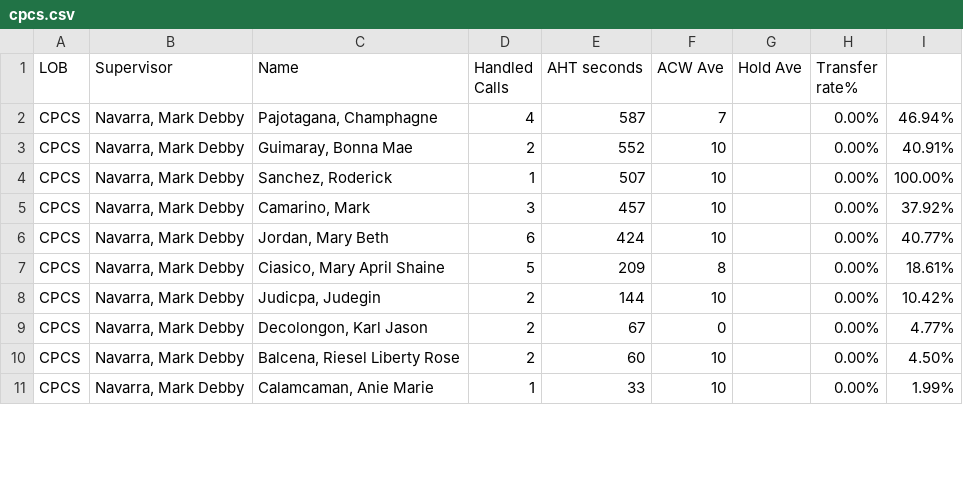
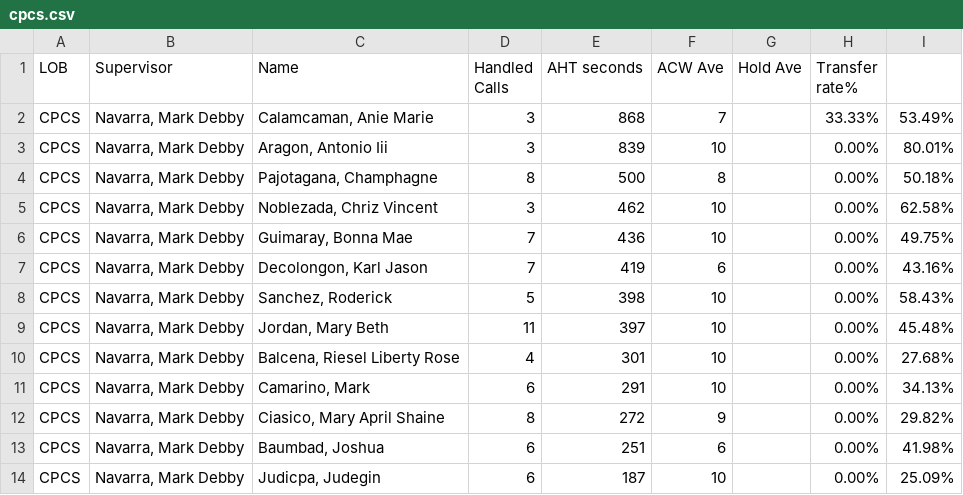
Before and after one commit to mosaicphl/CPCSAHTinterval, a CSV file: cpcs.csv, drawn as a sheet; only a part is shown; the diff covers the shown part only.

```diff
--- a/cpcs.csv
+++ b/cpcs.csv
@@ -1,11 +1,14 @@
 LOB,Supervisor,Name ,Handled Calls ,AHT seconds,ACW Ave,Hold Ave,Transfer rate%,
-CPCS,"Navarra, Mark Debby","Pajotagana, Champhagne",4,587,7,,0.00%,46.94%
-CPCS,"Navarra, Mark Debby","Guimaray, Bonna Mae",2,552,10,,0.00%,40.91%
-CPCS,"Navarra, Mark Debby","Sanchez, Roderick",1,507,10,,0.00%,100.00%
-CPCS,"Navarra, Mark Debby","Camarino, Mark",3,457,10,,0.00%,37.92%
-CPCS,"Navarra, Mark Debby","Jordan, Mary Beth",6,424,10,,0.00%,40.77%
-CPCS,"Navarra, Mark Debby","Ciasico, Mary April Shaine",5,209,8,,0.00%,18.61%
-CPCS,"Navarra, Mark Debby","Judicpa, Judegin",2,144,10,,0.00%,10.42%
-CPCS,"Navarra, Mark Debby","Decolongon, Karl Jason",2,67,0,,0.00%,4.77%
-CPCS,"Navarra, Mark Debby","Balcena, Riesel Liberty Rose",2,60,10,,0.00%,4.50%
-CPCS,"Navarra, Mark Debby","Calamcaman, Anie Marie",1,33,10,,0.00%,1.99%
+CPCS,"Navarra, Mark Debby","Calamcaman, Anie Marie",3,868,7,,33.33%,53.49%
+CPCS,"Navarra, Mark Debby","Aragon, Antonio Iii",3,839,10,,0.00%,80.01%
+CPCS,"Navarra, Mark Debby","Pajotagana, Champhagne",8,500,8,,0.00%,50.18%
+CPCS,"Navarra, Mark Debby","Noblezada, Chriz Vincent",3,462,10,,0.00%,62.58%
+CPCS,"Navarra, Mark Debby","Guimaray, Bonna Mae",7,436,10,,0.00%,49.75%
+CPCS,"Navarra, Mark Debby","Decolongon, Karl Jason",7,419,6,,0.00%,43.16%
+CPCS,"Navarra, Mark Debby","Sanchez, Roderick",5,398,10,,0.00%,58.43%
+CPCS,"Navarra, Mark Debby","Jordan, Mary Beth",11,397,10,,0.00%,45.48%
+CPCS,"Navarra, Mark Debby","Balcena, Riesel Liberty Rose",4,301,10,,0.00%,27.68%
+CPCS,"Navarra, Mark Debby","Camarino, Mark",6,291,10,,0.00%,34.13%
+CPCS,"Navarra, Mark Debby","Ciasico, Mary April Shaine",8,272,9,,0.00%,29.82%
+CPCS,"Navarra, Mark Debby","Baumbad, Joshua",6,251,6,,0.00%,41.98%
+CPCS,"Navarra, Mark Debby","Judicpa, Judegin",6,187,10,,0.00%,25.09%
```
Also changed, not shown: 3 added rows and 8 edited cells elsewhere in this file, cpcsAHT.csv.
